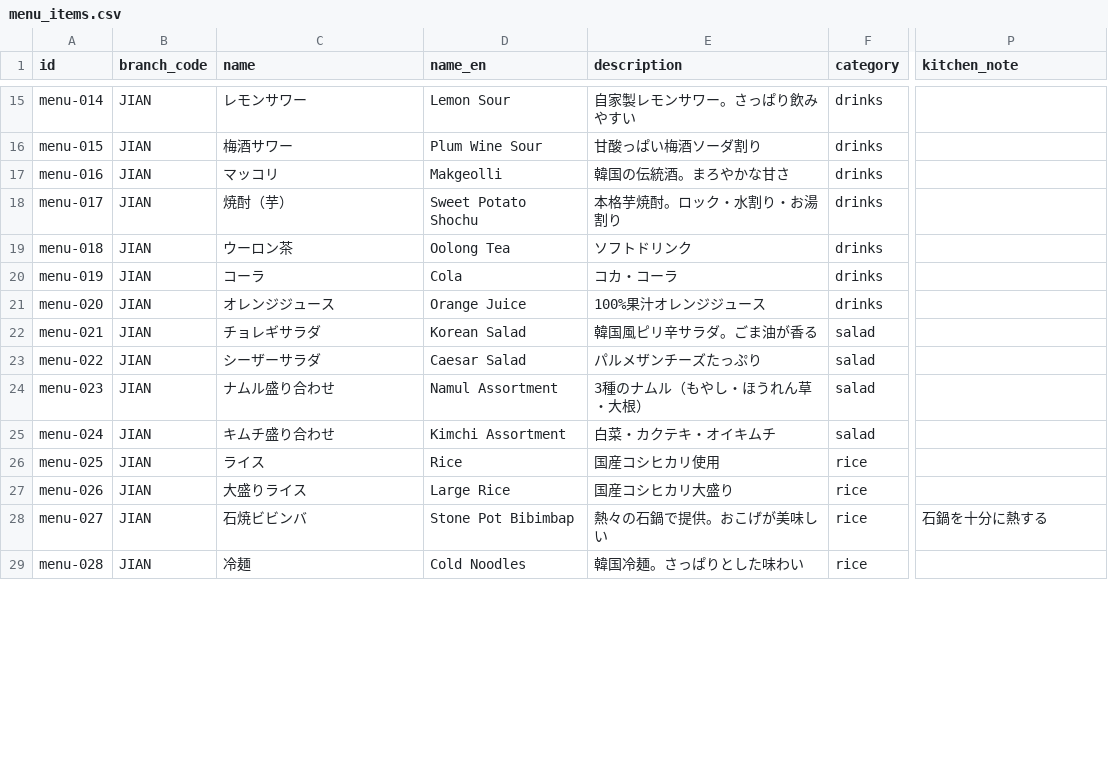
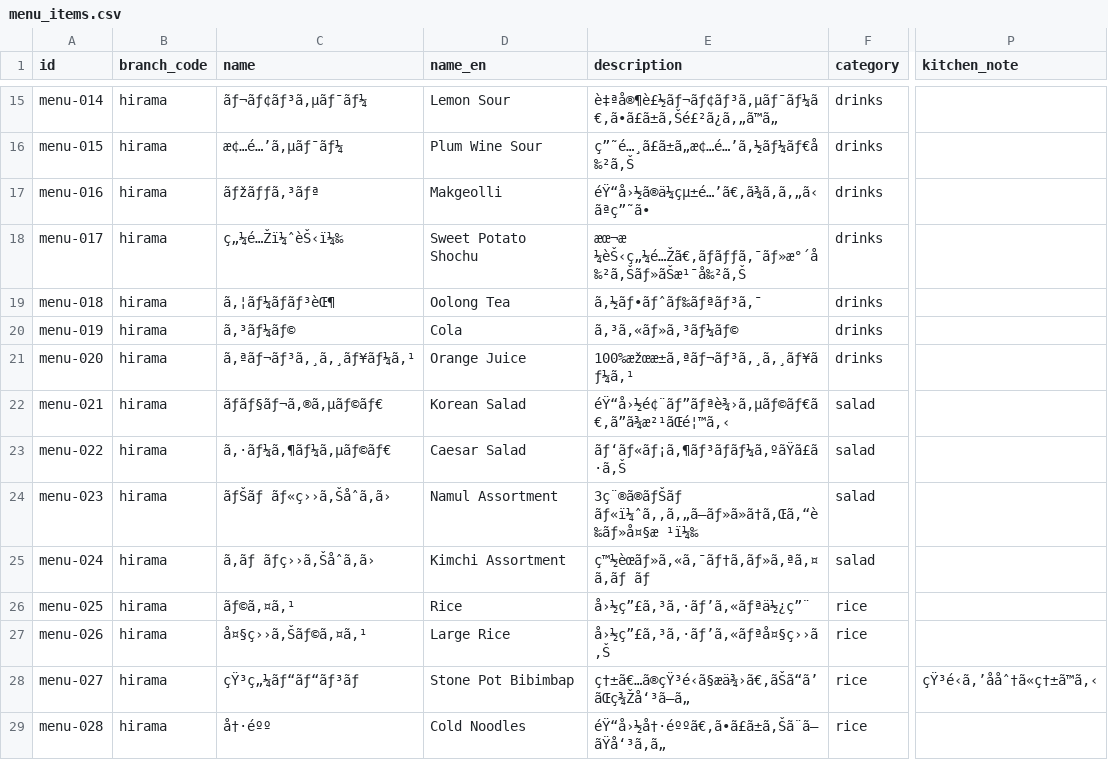
Before and after one commit to maithanhduyan/yakiniku, a CSV file: backend/data/menu_items.csv, drawn as a sheet; only a part is shown, gaps mark what is left out; the diff covers the shown part only; the diff names each change by its address in the sheet, - before the commit and + after, or states it on an @@ line.

```diff
--- a/backend/data/menu_items.csv
+++ b/backend/data/menu_items.csv
-B15:B29 (branch_code): JIAN
+B15:B29 (branch_code): hirama
-C15 (name): レモンサワー
+C15 (name): ãƒ¬ãƒ¢ãƒ³ã‚µãƒ¯ãƒ¼
-E15 (description): 自家製レモンサワー。さっぱり飲みやすい
+E15 (description): è‡ªå®¶è£½ãƒ¬ãƒ¢ãƒ³ã‚µãƒ¯ãƒ¼ã€‚ã•ã£ã±ã‚Šé£²ã¿ã‚„ã™ã„
-C16 (name): 梅酒サワー
+C16 (name): æ¢…é…’ã‚µãƒ¯ãƒ¼
-E16 (description): 甘酸っぱい梅酒ソーダ割り
+E16 (description): ç”˜é…¸ã£ã±ã„æ¢…é…’ã‚½ãƒ¼ãƒ€å‰²ã‚Š
-C17 (name): マッコリ
+C17 (name): ãƒžãƒƒã‚³ãƒª
-E17 (description): 韓国の伝統酒。まろやかな甘さ
+E17 (description): éŸ“å›½ã®ä¼çµ±é…’ã€‚ã¾ã‚ã‚„ã‹ãªç”˜ã•
-C18 (name): 焼酎（芋）
+C18 (name): ç„¼é…Žï¼ˆèŠ‹ï¼‰
-E18 (description): 本格芋焼酎。ロック・水割り・お湯割り
+E18 (description): æœ¬æ ¼èŠ‹ç„¼é…Žã€‚ãƒãƒƒã‚¯ãƒ»æ°´å‰²ã‚Šãƒ»ãŠæ¹¯å‰²ã‚Š
-C19 (name): ウーロン茶
+C19 (name): ã‚¦ãƒ¼ãƒãƒ³èŒ¶
-E19 (description): ソフトドリンク
+E19 (description): ã‚½ãƒ•ãƒˆãƒ‰ãƒªãƒ³ã‚¯
-C20 (name): コーラ
+C20 (name): ã‚³ãƒ¼ãƒ©
-E20 (description): コカ・コーラ
+E20 (description): ã‚³ã‚«ãƒ»ã‚³ãƒ¼ãƒ©
-C21 (name): オレンジジュース
+C21 (name): ã‚ªãƒ¬ãƒ³ã‚¸ã‚¸ãƒ¥ãƒ¼ã‚¹
-E21 (description): 100%果汁オレンジジュース
+E21 (description): 100%æžœæ±ã‚ªãƒ¬ãƒ³ã‚¸ã‚¸ãƒ¥ãƒ¼ã‚¹
-C22 (name): チョレギサラダ
+C22 (name): ãƒãƒ§ãƒ¬ã‚®ã‚µãƒ©ãƒ€
-E22 (description): 韓国風ピリ辛サラダ。ごま油が香る
+E22 (description): éŸ“å›½é¢¨ãƒ”ãƒªè¾›ã‚µãƒ©ãƒ€ã€‚ã”ã¾æ²¹ãŒé¦™ã‚‹
-C23 (name): シーザーサラダ
+C23 (name): ã‚·ãƒ¼ã‚¶ãƒ¼ã‚µãƒ©ãƒ€
-E23 (description): パルメザンチーズたっぷり
+E23 (description): ãƒ‘ãƒ«ãƒ¡ã‚¶ãƒ³ãƒãƒ¼ã‚ºãŸã£ã·ã‚Š
-C24 (name): ナムル盛り合わせ
+C24 (name): ãƒŠãƒ ãƒ«ç››ã‚Šåˆã‚ã›
-E24 (description): 3種のナムル（もやし・ほうれん草・大根）
+E24 (description): 3ç¨®ã®ãƒŠãƒ ãƒ«ï¼ˆã‚‚ã‚„ã—ãƒ»ã»ã†ã‚Œã‚“è‰ãƒ»å¤§æ ¹ï¼‰
-C25 (name): キムチ盛り合わせ
+C25 (name): ã‚ãƒ ãƒç››ã‚Šåˆã‚ã›
-E25 (description): 白菜・カクテキ・オイキムチ
+E25 (description): ç™½èœãƒ»ã‚«ã‚¯ãƒ†ã‚ãƒ»ã‚ªã‚¤ã‚ãƒ ãƒ
-C26 (name): ライス
+C26 (name): ãƒ©ã‚¤ã‚¹
-E26 (description): 国産コシヒカリ使用
+E26 (description): å›½ç”£ã‚³ã‚·ãƒ’ã‚«ãƒªä½¿ç”¨
-C27 (name): 大盛りライス
+C27 (name): å¤§ç››ã‚Šãƒ©ã‚¤ã‚¹
-E27 (description): 国産コシヒカリ大盛り
+E27 (description): å›½ç”£ã‚³ã‚·ãƒ’ã‚«ãƒªå¤§ç››ã‚Š
-C28 (name): 石焼ビビンバ
+C28 (name): çŸ³ç„¼ãƒ“ãƒ“ãƒ³ãƒ
-E28 (description): 熱々の石鍋で提供。おこげが美味しい
+E28 (description): ç†±ã€…ã®çŸ³é‹ã§æä¾›ã€‚ãŠã“ã’ãŒç¾Žå‘³ã—ã„
-P28 (kitchen_note): 石鍋を十分に熱する
+P28 (kitchen_note): çŸ³é‹ã‚’ååˆ†ã«ç†±ã™ã‚‹
-C29 (name): 冷麺
+C29 (name): å†·éºº
-E29 (description): 韓国冷麺。さっぱりとした味わい
+E29 (description): éŸ“å›½å†·éººã€‚ã•ã£ã±ã‚Šã¨ã—ãŸå‘³ã‚ã„
```
Also changed, not shown: 83 edited cells elsewhere in this file, 12 other files.
